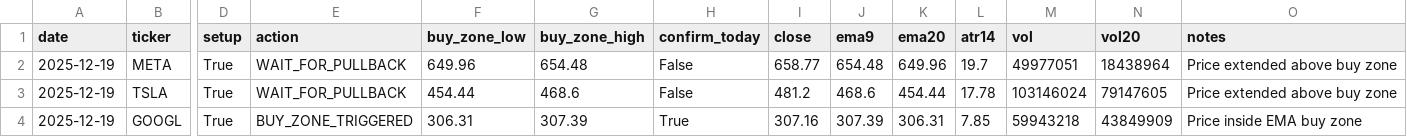
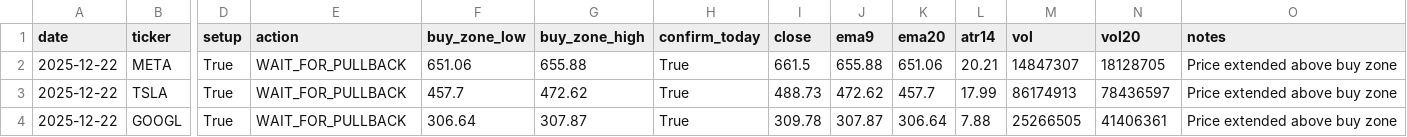
Before and after one commit to Ayodukale/S_B, a CSV file: data/out_signals.csv, drawn as a sheet; only a part is shown, gaps mark what is left out; the diff names each change by its address in the sheet, - before the commit and + after, or states it on an @@ line.

```diff
--- a/data/out_signals.csv
+++ b/data/out_signals.csv
-A2:A4 (date): 2025-12-19
+A2:A4 (date): 2025-12-22
-F2 (buy_zone_low): 649.96
+F2 (buy_zone_low): 651.06
-G2 (buy_zone_high): 654.48
+G2 (buy_zone_high): 655.88
-H2:H3 (confirm_today): False
+H2:H3 (confirm_today): True
-I2 (close): 658.77
+I2 (close): 661.5
-J2 (ema9): 654.48
+J2 (ema9): 655.88
-K2 (ema20): 649.96
+K2 (ema20): 651.06
-L2 (atr14): 19.7
+L2 (atr14): 20.21
-M2 (vol): 49977051
+M2 (vol): 14847307
-N2 (vol20): 18438964
+N2 (vol20): 18128705
-F3 (buy_zone_low): 454.44
+F3 (buy_zone_low): 457.7
-G3 (buy_zone_high): 468.6
+G3 (buy_zone_high): 472.62
-I3 (close): 481.2
+I3 (close): 488.73
-J3 (ema9): 468.6
+J3 (ema9): 472.62
-K3 (ema20): 454.44
+K3 (ema20): 457.7
-L3 (atr14): 17.78
+L3 (atr14): 17.99
-M3 (vol): 103146024
+M3 (vol): 86174913
-N3 (vol20): 79147605
+N3 (vol20): 78436597
-E4 (action): BUY_ZONE_TRIGGERED
+E4 (action): WAIT_FOR_PULLBACK
-F4 (buy_zone_low): 306.31
+F4 (buy_zone_low): 306.64
-G4 (buy_zone_high): 307.39
+G4 (buy_zone_high): 307.87
-I4 (close): 307.16
+I4 (close): 309.78
-J4 (ema9): 307.39
+J4 (ema9): 307.87
-K4 (ema20): 306.31
+K4 (ema20): 306.64
-L4 (atr14): 7.85
+L4 (atr14): 7.88
-M4 (vol): 59943218
+M4 (vol): 25266505
-N4 (vol20): 43849909
+N4 (vol20): 41406361
-O4 (notes): Price inside EMA buy zone
+O4 (notes): Price extended above buy zone
```
Also changed, not shown: data/ledger.csv, 3 other files.
